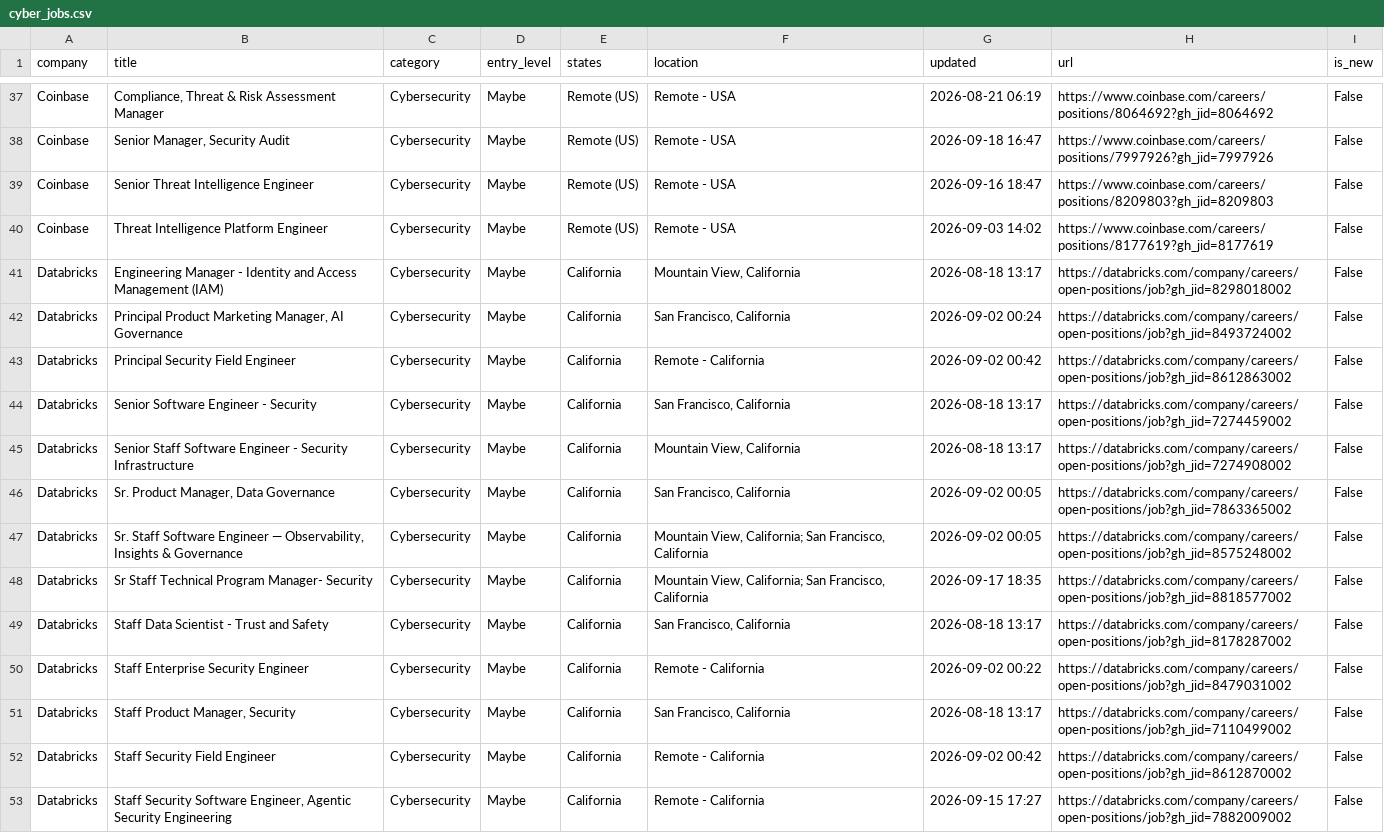
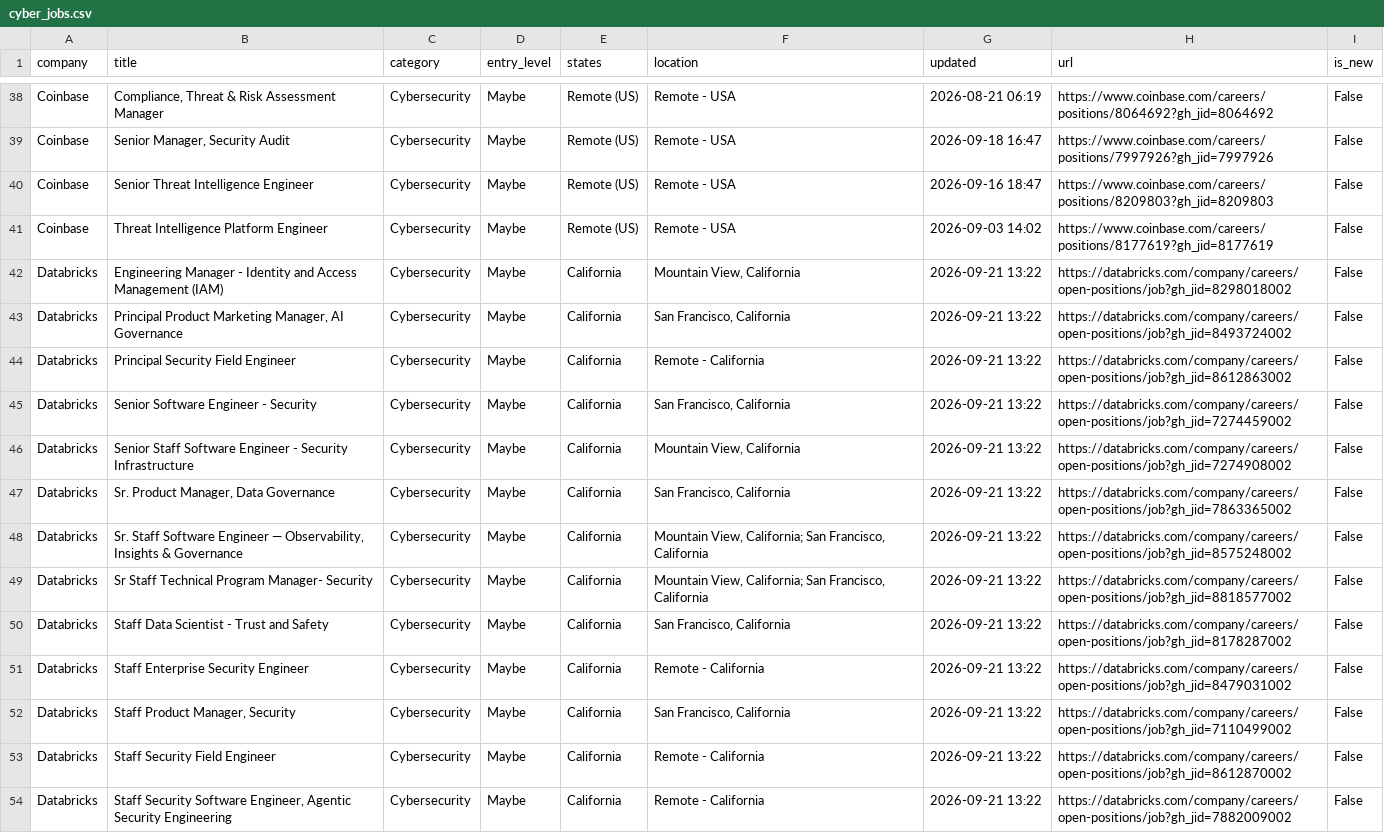
Before and after one commit to bikloz50/cybersecurity-job-tracker, a CSV file: cyber_jobs.csv, drawn as a sheet; only a part is shown, gaps mark what is left out; the diff covers the shown part only.

```diff
--- a/cyber_jobs.csv
+++ b/cyber_jobs.csv
@@ -40,14 +41,14 @@ Coinbase,Senior Threat Intelligence Engineer,Cybersecurity,Maybe,Remote (US),Rem
 Coinbase,Threat Intelligence Platform Engineer,Cybersecurity,Maybe,Remote (US),Remote - USA,2026-09-03 14:02,https://www.coinbase.com/careers/positions/8177619?gh_jid=8177619,False
-Databricks,Engineering Manager - Identity and Access Management (IAM),Cybersecurity,Maybe,California,"Mountain View, California",2026-08-18 13:17,https://databricks.com/company/careers/open-positions/job?gh_jid=8298018002,False
-Databricks,"Principal Product Marketing Manager, AI Governance",Cybersecurity,Maybe,California,"San Francisco, California",2026-09-02 00:24,https://databricks.com/company/careers/open-positions/job?gh_jid=8493724002,False
-Databricks,Principal Security Field Engineer,Cybersecurity,Maybe,California,Remote - California,2026-09-02 00:42,https://databricks.com/company/careers/open-positions/job?gh_jid=8612863002,False
-Databricks,Senior Software Engineer - Security,Cybersecurity,Maybe,California,"San Francisco, California",2026-08-18 13:17,https://databricks.com/company/careers/open-positions/job?gh_jid=7274459002,False
-Databricks,Senior Staff Software Engineer - Security Infrastructure,Cybersecurity,Maybe,California,"Mountain View, California",2026-08-18 13:17,https://databricks.com/company/careers/open-positions/job?gh_jid=7274908002,False
-Databricks,"Sr. Product Manager, Data Governance",Cybersecurity,Maybe,California,"San Francisco, California",2026-09-02 00:05,https://databricks.com/company/careers/open-positions/job?gh_jid=7863365002,False
-Databricks,"Sr. Staff Software Engineer — Observability, Insights & Governance",Cybersecurity,Maybe,California,"Mountain View, California; San Francisco, California",2026-09-02 00:05,https://databricks.com/company/careers/open-positions/job?gh_jid=8575248002,False
-Databricks,Sr Staff Technical Program Manager- Security,Cybersecurity,Maybe,California,"Mountain View, California; San Francisco, California",2026-09-17 18:35,https://databricks.com/company/careers/open-positions/job?gh_jid=8818577002,False
-Databricks,Staff Data Scientist - Trust and Safety,Cybersecurity,Maybe,California,"San Francisco, California",2026-08-18 13:17,https://databricks.com/company/careers/open-positions/job?gh_jid=8178287002,False
-Databricks,Staff Enterprise Security Engineer,Cybersecurity,Maybe,California,Remote - California,2026-09-02 00:22,https://databricks.com/company/careers/open-positions/job?gh_jid=8479031002,False
-Databricks,"Staff Product Manager, Security",Cybersecurity,Maybe,California,"San Francisco, California",2026-08-18 13:17,https://databricks.com/company/careers/open-positions/job?gh_jid=7110499002,False
-Databricks,Staff Security Field Engineer,Cybersecurity,Maybe,California,Remote - California,2026-09-02 00:42,https://databricks.com/company/careers/open-positions/job?gh_jid=8612870002,False
-Databricks,"Staff Security Software Engineer, Agentic Security Engineering",Cybersecurity,Maybe,California,Remote - California,2026-09-15 17:27,https://databricks.com/company/careers/open-positions/job?gh_jid=7882009002,False
+Databricks,Engineering Manager - Identity and Access Management (IAM),Cybersecurity,Maybe,California,"Mountain View, California",2026-09-21 13:22,https://databricks.com/company/careers/open-positions/job?gh_jid=8298018002,False
+Databricks,"Principal Product Marketing Manager, AI Governance",Cybersecurity,Maybe,California,"San Francisco, California",2026-09-21 13:22,https://databricks.com/company/careers/open-positions/job?gh_jid=8493724002,False
+Databricks,Principal Security Field Engineer,Cybersecurity,Maybe,California,Remote - California,2026-09-21 13:22,https://databricks.com/company/careers/open-positions/job?gh_jid=8612863002,False
+Databricks,Senior Software Engineer - Security,Cybersecurity,Maybe,California,"San Francisco, California",2026-09-21 13:22,https://databricks.com/company/careers/open-positions/job?gh_jid=7274459002,False
+Databricks,Senior Staff Software Engineer - Security Infrastructure,Cybersecurity,Maybe,California,"Mountain View, California",2026-09-21 13:22,https://databricks.com/company/careers/open-positions/job?gh_jid=7274908002,False
+Databricks,"Sr. Product Manager, Data Governance",Cybersecurity,Maybe,California,"San Francisco, California",2026-09-21 13:22,https://databricks.com/company/careers/open-positions/job?gh_jid=7863365002,False
+Databricks,"Sr. Staff Software Engineer — Observability, Insights & Governance",Cybersecurity,Maybe,California,"Mountain View, California; San Francisco, California",2026-09-21 13:22,https://databricks.com/company/careers/open-positions/job?gh_jid=8575248002,False
+Databricks,Sr Staff Technical Program Manager- Security,Cybersecurity,Maybe,California,"Mountain View, California; San Francisco, California",2026-09-21 13:22,https://databricks.com/company/careers/open-positions/job?gh_jid=8818577002,False
+Databricks,Staff Data Scientist - Trust and Safety,Cybersecurity,Maybe,California,"San Francisco, California",2026-09-21 13:22,https://databricks.com/company/careers/open-positions/job?gh_jid=8178287002,False
+Databricks,Staff Enterprise Security Engineer,Cybersecurity,Maybe,California,Remote - California,2026-09-21 13:22,https://databricks.com/company/careers/open-positions/job?gh_jid=8479031002,False
+Databricks,"Staff Product Manager, Security",Cybersecurity,Maybe,California,"San Francisco, California",2026-09-21 13:22,https://databricks.com/company/careers/open-positions/job?gh_jid=7110499002,False
+Databricks,Staff Security Field Engineer,Cybersecurity,Maybe,California,Remote - California,2026-09-21 13:22,https://databricks.com/company/careers/open-positions/job?gh_jid=8612870002,False
+Databricks,"Staff Security Software Engineer, Agentic Security Engineering",Cybersecurity,Maybe,California,Remote - California,2026-09-21 13:22,https://databricks.com/company/careers/open-positions/job?gh_jid=7882009002,False
```
Also changed, not shown: 3 added rows, 3 removed rows, 2 moved rows and 37 edited cells elsewhere in this file, 3 other files.
